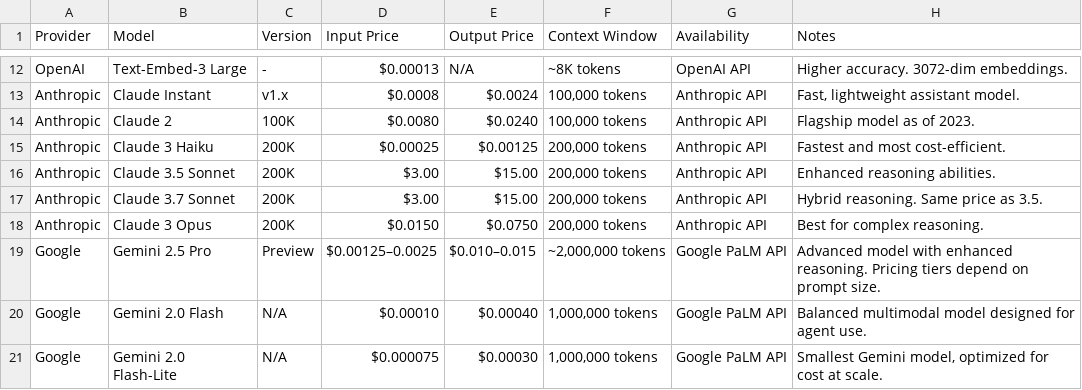
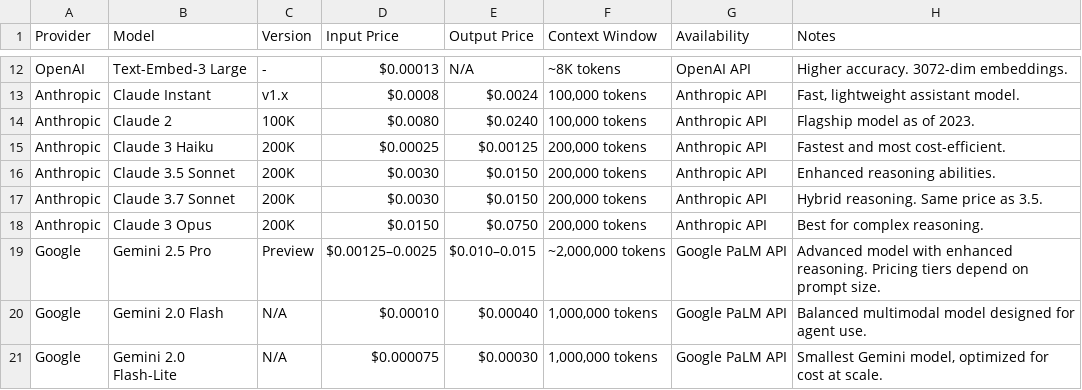
Before and after one commit to cylestio/cylestio-local-server, a CSV file: resources/full_llm_models_pricing_08April2025.csv, drawn as a sheet; only a part is shown, gaps mark what is left out; the diff names each change by its address in the sheet, - before the commit and + after, or states it on an @@ line.

```diff
--- a/resources/full_llm_models_pricing_08April2025.csv
+++ b/resources/full_llm_models_pricing_08April2025.csv
-D16:D17 (Input Price): $3.00
+D16:D17 (Input Price): $0.0030
-E16:E17 (Output Price): $15.00
+E16:E17 (Output Price): $0.0150
```
Also changed, not shown: 6 other files.
